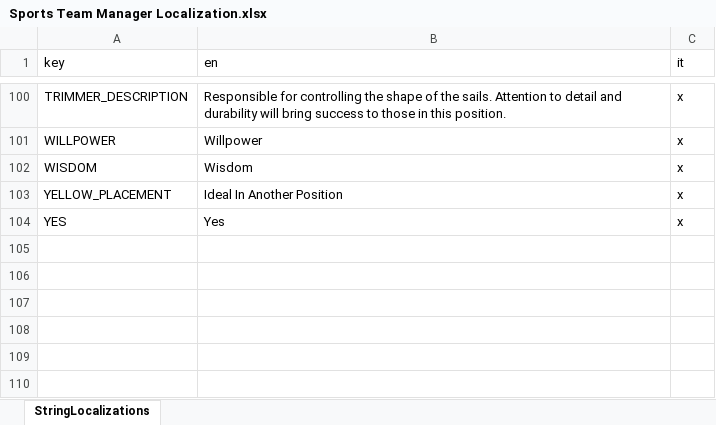
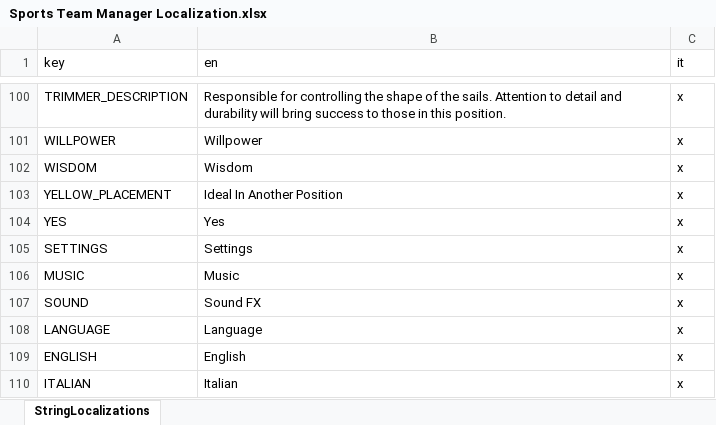
Before and after one commit to playgen/sports-team-manager, an Excel workbook: stm-unity/Assets/Localization/Sports Team Manager Localization.xlsx, sheet StringLocalizations, drawn as a sheet; only a part is shown, gaps mark what is left out; values as stored, in another font and other column widths than the file's, no borders; charts and pictures not drawn; the diff names each change by its address in the sheet, - before the commit and + after, or states it on an @@ line.

Commit message:
Slight change to decay and mood calculations in EA file. Settings pop-up set up for UI. TODO: Change language in all UI on change, settings pop-up whilst playing.

```diff
--- a/stm-unity/Assets/Localization/Sports Team Manager Localization.xlsx (sheet StringLocalizations)
+++ b/stm-unity/Assets/Localization/Sports Team Manager Localization.xlsx (sheet StringLocalizations)
+row 105: SETTINGS | Settings | x
+row 106: MUSIC | Music | x
+row 107: SOUND | Sound FX | x
+row 108: LANGUAGE | Language | x
+row 109: ENGLISH | English | x
+row 110: ITALIAN | Italian | x
```
Also changed, not shown: 28 other files.
